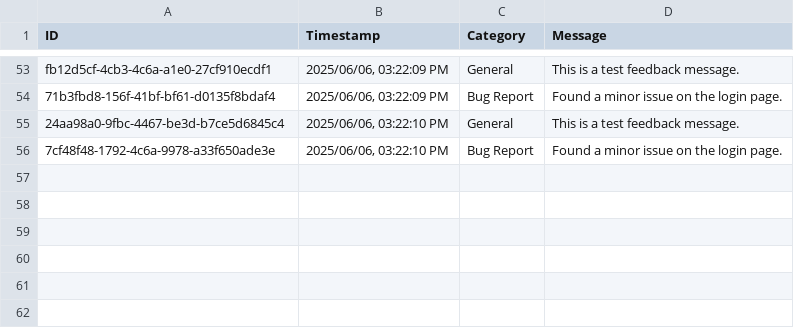
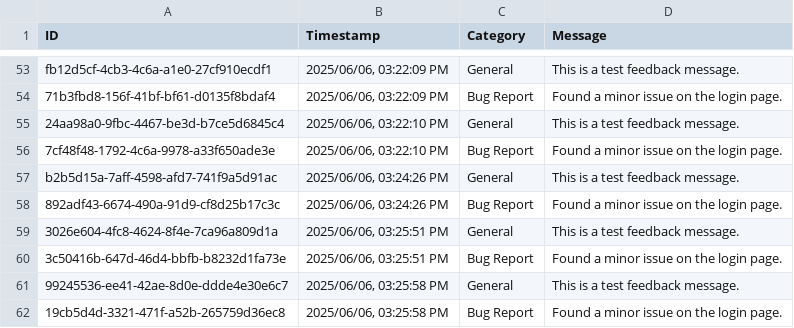
Before and after one commit to mirrdj/MNM, a CSV file: feedback.csv, drawn as a sheet; only a part is shown, gaps mark what is left out.

```diff
--- a/feedback.csv
+++ b/feedback.csv
@@ -56 +56,7 @@ fb12d5cf-4cb3-4c6a-a1e0-27cf910ecdf1,"2025/06/06, 03:22:09 PM",General,This is a
 7cf48f48-1792-4c6a-9978-a33f650ade3e,"2025/06/06, 03:22:10 PM",Bug Report,Found a minor issue on the login page.
+b2b5d15a-7aff-4598-afd7-741f9a5d91ac,"2025/06/06, 03:24:26 PM",General,This is a test feedback message.
+892adf43-6674-490a-91d9-cf8d25b17c3c,"2025/06/06, 03:24:26 PM",Bug Report,Found a minor issue on the login page.
+3026e604-4fc8-4624-8f4e-7ca96a809d1a,"2025/06/06, 03:25:51 PM",General,This is a test feedback message.
+3c50416b-647d-46d4-bbfb-b8232d1fa73e,"2025/06/06, 03:25:51 PM",Bug Report,Found a minor issue on the login page.
+99245536-ee41-42ae-8d0e-ddde4e30e6c7,"2025/06/06, 03:25:58 PM",General,This is a test feedback message.
+19cb5d4d-3321-471f-a52b-265759d36ec8,"2025/06/06, 03:25:58 PM",Bug Report,Found a minor issue on the login page.
```
Also changed, not shown: 3 other files.
